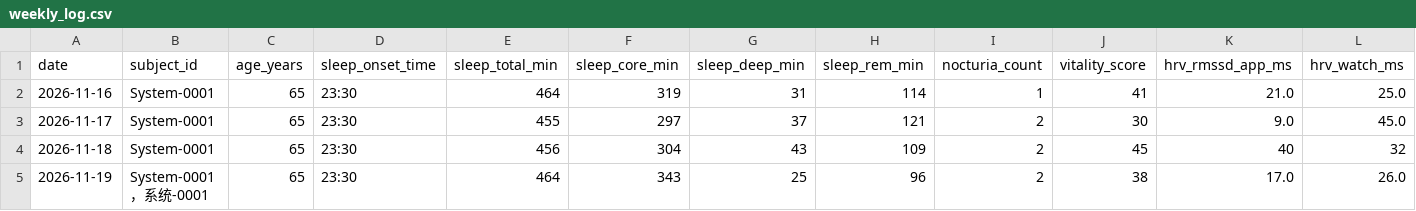
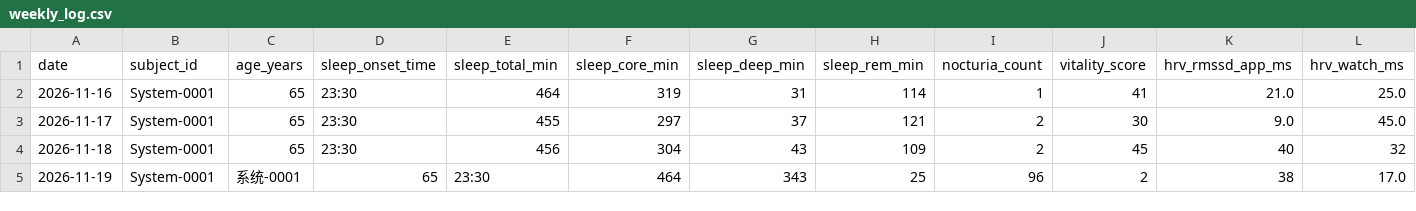
Before and after one commit to jeke510/System-0001-N1-Longevity, a CSV file: data/weekly_log.csv, drawn as a sheet; only a part is shown; the diff covers the shown part only; the diff names each change by its address in the sheet, - before the commit and + after, or states it on an @@ line.

Commit message:
Update weekly_log.csv

```diff
--- a/data/weekly_log.csv
+++ b/data/weekly_log.csv
-B5 (subject_id): System-0001，系统-0001
+B5 (subject_id): System-0001
-C5 (age_years): 65
+C5 (age_years): 系统-0001
-D5 (sleep_onset_time): 23:30
+D5 (sleep_onset_time): 65
-E5 (sleep_total_min): 464
+E5 (sleep_total_min): 23:30
-F5 (sleep_core_min): 343
+F5 (sleep_core_min): 464
-G5 (sleep_deep_min): 25
+G5 (sleep_deep_min): 343
-H5 (sleep_rem_min): 96
+H5 (sleep_rem_min): 25
-I5 (nocturia_count): 2
+I5 (nocturia_count): 96
-J5 (vitality_score): 38
+J5 (vitality_score): 2
-K5 (hrv_rmssd_app_ms): 17.0
+K5 (hrv_rmssd_app_ms): 38
-L5 (hrv_watch_ms): 26.0
+L5 (hrv_watch_ms): 17.0
```
Also changed, not shown: 21 edited cells elsewhere in this file.
